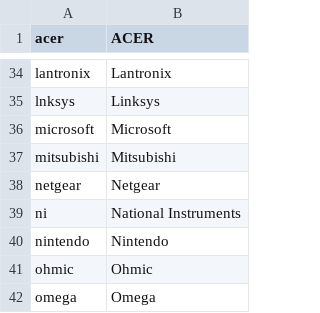
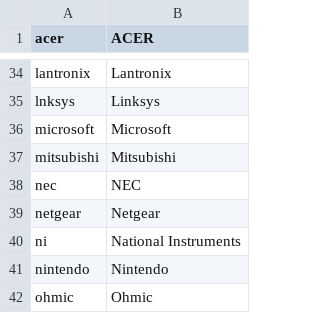
Before and after one commit to ciax/cfg.pub, a CSV file: db/db-mfr-pub.csv, drawn as a sheet; only a part is shown, gaps mark what is left out; the shorter side is filled out with more unchanged rows; the diff names each change by its address in the sheet, - before the commit and + after, or states it on an @@ line.

```diff
--- a/db/db-mfr-pub.csv
+++ b/db/db-mfr-pub.csv
+row 38: nec | NEC
```
Also changed, not shown: db/db-model-pub.csv.
